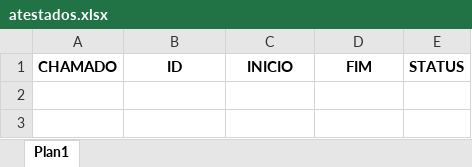
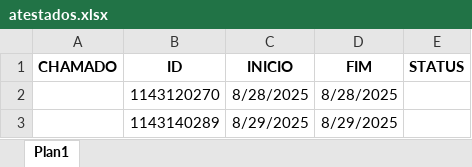
Before and after one commit to zmadou/autoAtestado, an Excel workbook: atestados.xlsx, sheet Plan1, drawn as a sheet; values as stored, in another font and other column widths than the file's, no borders; the diff names each change by its address in the sheet, - before the commit and + after, or states it on an @@ line.

```diff
--- a/atestados.xlsx (sheet Plan1)
+++ b/atestados.xlsx (sheet Plan1)
+row 2:  | 1143120270 | 8/28/2025 | 8/28/2025
+row 3:  | 1143140289 | 8/29/2025 | 8/29/2025
```
Also changed, not shown: 19 other files.
